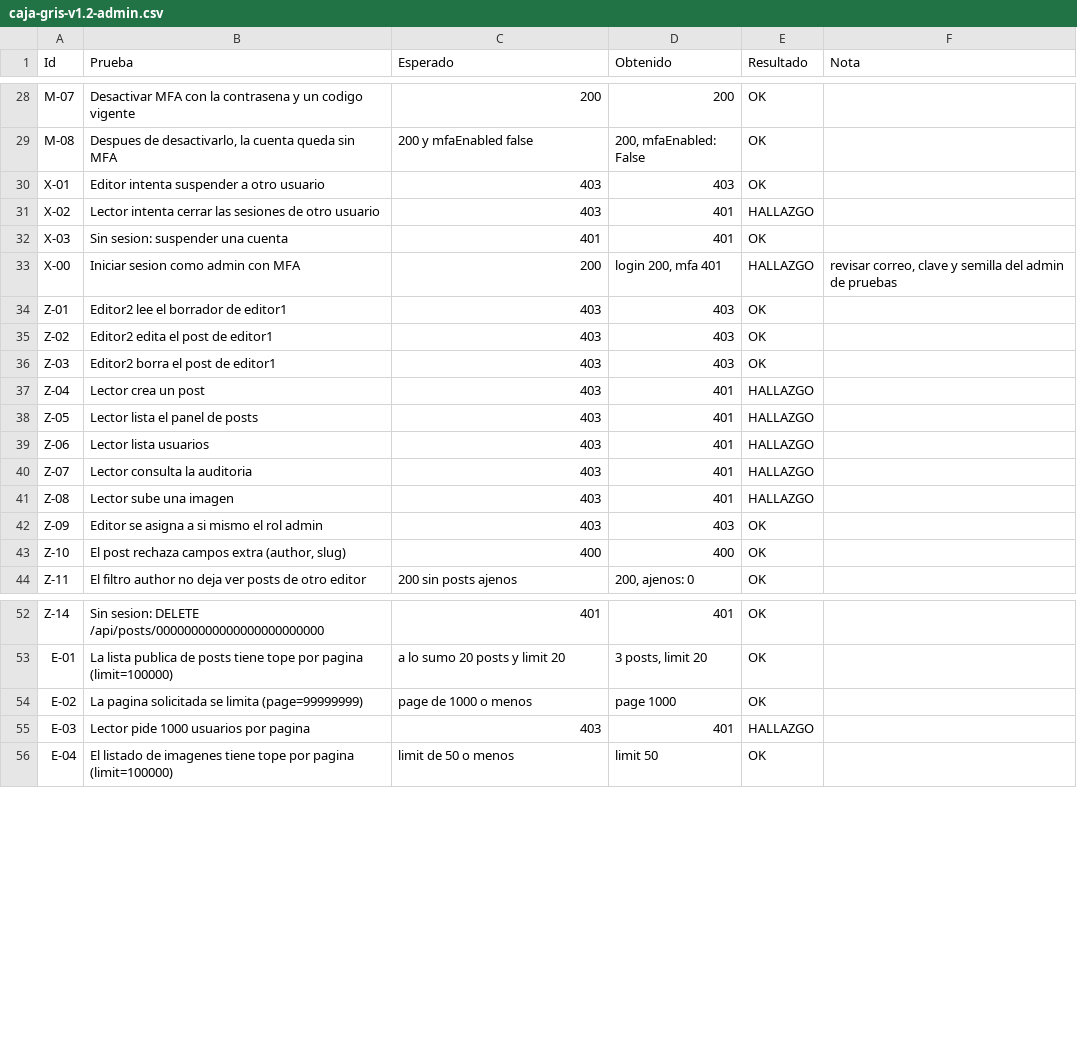
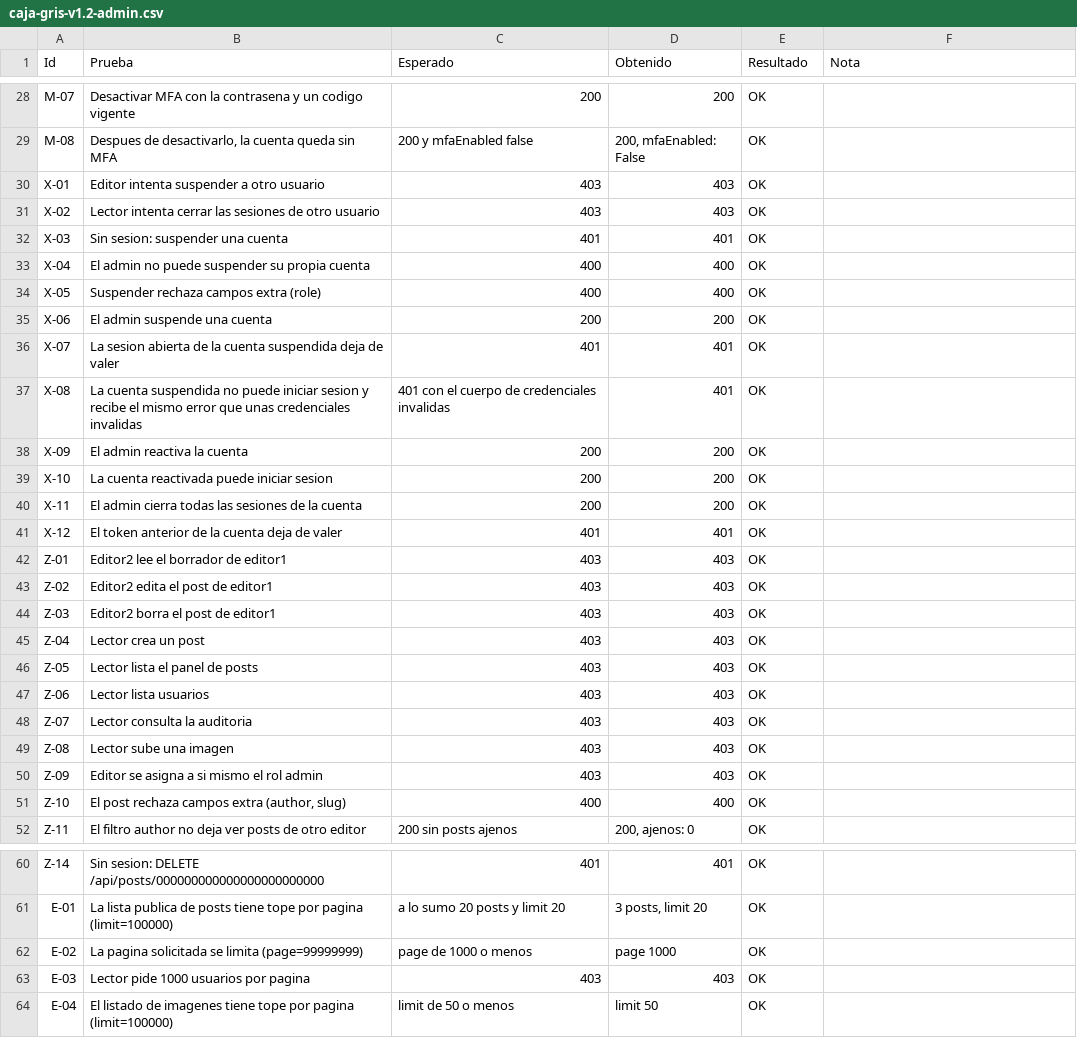
Before and after one commit to emanbruiz/cms-seguridad, a CSV file: docs/evidencias/pentest/caja-gris-v1.2-admin.csv, drawn as a sheet; only a part is shown, gaps mark what is left out; the diff covers the shown part only.

Commit message:
Evidencia de caja gris v1.2-admin: 71 de 71 en OK

```diff
--- a/docs/evidencias/pentest/caja-gris-v1.2-admin.csv
+++ b/docs/evidencias/pentest/caja-gris-v1.2-admin.csv
@@ -30,5 +30,13 @@
 "X-01","Editor intenta suspender a otro usuario","403","403","OK",""
-"X-02","Lector intenta cerrar las sesiones de otro usuario","403","401","HALLAZGO",""
+"X-02","Lector intenta cerrar las sesiones de otro usuario","403","403","OK",""
 "X-03","Sin sesion: suspender una cuenta","401","401","OK",""
-"X-00","Iniciar sesion como admin con MFA","200","login 200, mfa 401","HALLAZGO","revisar correo, clave y semilla del admin de pruebas"
+"X-04","El admin no puede suspender su propia cuenta","400","400","OK",""
+"X-05","Suspender rechaza campos extra (role)","400","400","OK",""
+"X-06","El admin suspende una cuenta","200","200","OK",""
+"X-07","La sesion abierta de la cuenta suspendida deja de valer","401","401","OK",""
+"X-08","La cuenta suspendida no puede iniciar sesion y recibe el mismo error que unas credenciales invalidas","401 con el cuerpo de credenciales invalidas","401","OK",""
+"X-09","El admin reactiva la cuenta","200","200","OK",""
+"X-10","La cuenta reactivada puede iniciar sesion","200","200","OK",""
+"X-11","El admin cierra todas las sesiones de la cuenta","200","200","OK",""
+"X-12","El token anterior de la cuenta deja de valer","401","401","OK",""
 "Z-01","Editor2 lee el borrador de editor1","403","403","OK",""
@@ -36,7 +44,7 @@
 "Z-03","Editor2 borra el post de editor1","403","403","OK",""
-"Z-04","Lector crea un post","403","401","HALLAZGO",""
-"Z-05","Lector lista el panel de posts","403","401","HALLAZGO",""
-"Z-06","Lector lista usuarios","403","401","HALLAZGO",""
-"Z-07","Lector consulta la auditoria","403","401","HALLAZGO",""
-"Z-08","Lector sube una imagen","403","401","HALLAZGO",""
+"Z-04","Lector crea un post","403","403","OK",""
+"Z-05","Lector lista el panel de posts","403","403","OK",""
+"Z-06","Lector lista usuarios","403","403","OK",""
+"Z-07","Lector consulta la auditoria","403","403","OK",""
+"Z-08","Lector sube una imagen","403","403","OK",""
 "Z-09","Editor se asigna a si mismo el rol admin","403","403","OK",""
@@ -54,3 +62,3 @@
 "E-02","La pagina solicitada se limita (page=99999999)","page de 1000 o menos","page 1000","OK",""
-"E-03","Lector pide 1000 usuarios por pagina","403","401","HALLAZGO",""
+"E-03","Lector pide 1000 usuarios por pagina","403","403","OK",""
 "E-04","El listado de imagenes tiene tope por pagina (limit=100000)","limit de 50 o menos","limit 50","OK",""
```
Also changed, not shown: 2 edited cells elsewhere in this file, 1 other file.
